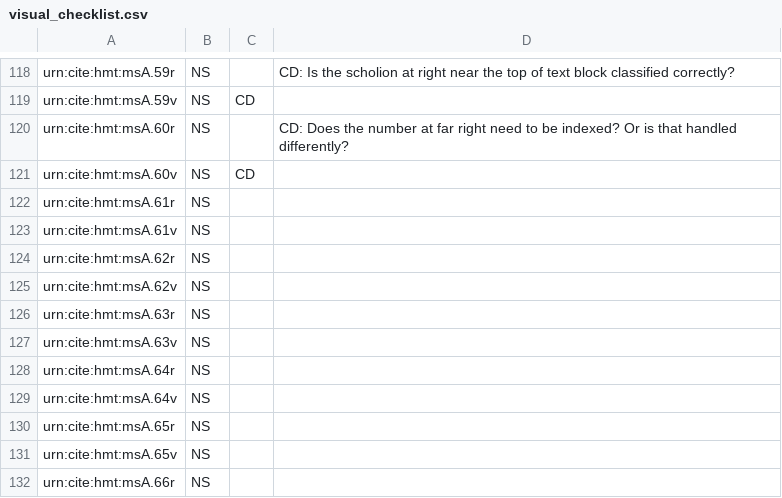
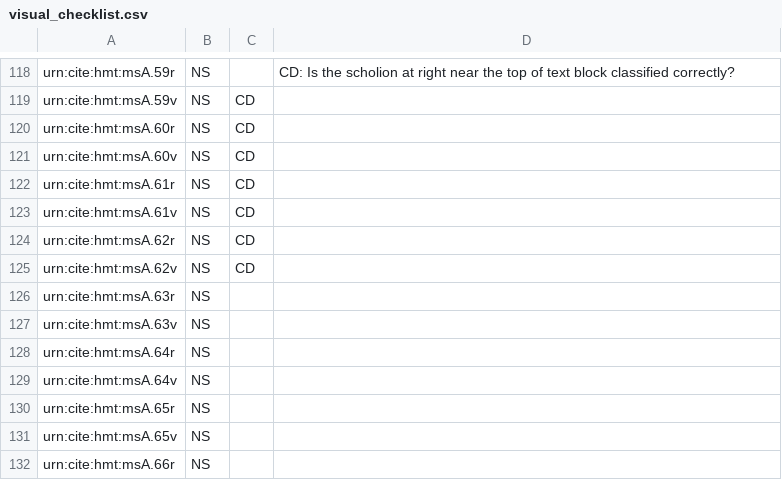
Before and after one commit to hmteditors/acmecleaners, a CSV file: visual_checklist.csv, drawn as a sheet; only a part is shown, gaps mark what is left out.

Commit message:
Update visual_checklist.csv

```diff
--- a/visual_checklist.csv
+++ b/visual_checklist.csv
@@ -119,8 +119,8 @@ urn:cite:hmt:msA.59r,NS,,CD: Is the scholion at right near the top of text block
 urn:cite:hmt:msA.59v,NS,CD,
-urn:cite:hmt:msA.60r,NS,,CD: Does the number at far right need to be indexed? Or is that handled differently?
+urn:cite:hmt:msA.60r,NS,CD,
 urn:cite:hmt:msA.60v,NS,CD,
-urn:cite:hmt:msA.61r,NS,,
-urn:cite:hmt:msA.61v,NS,,
-urn:cite:hmt:msA.62r,NS,,
-urn:cite:hmt:msA.62v,NS,,
+urn:cite:hmt:msA.61r,NS,CD,
+urn:cite:hmt:msA.61v,NS,CD,
+urn:cite:hmt:msA.62r,NS,CD,
+urn:cite:hmt:msA.62v,NS,CD,
 urn:cite:hmt:msA.63r,NS,,
```
